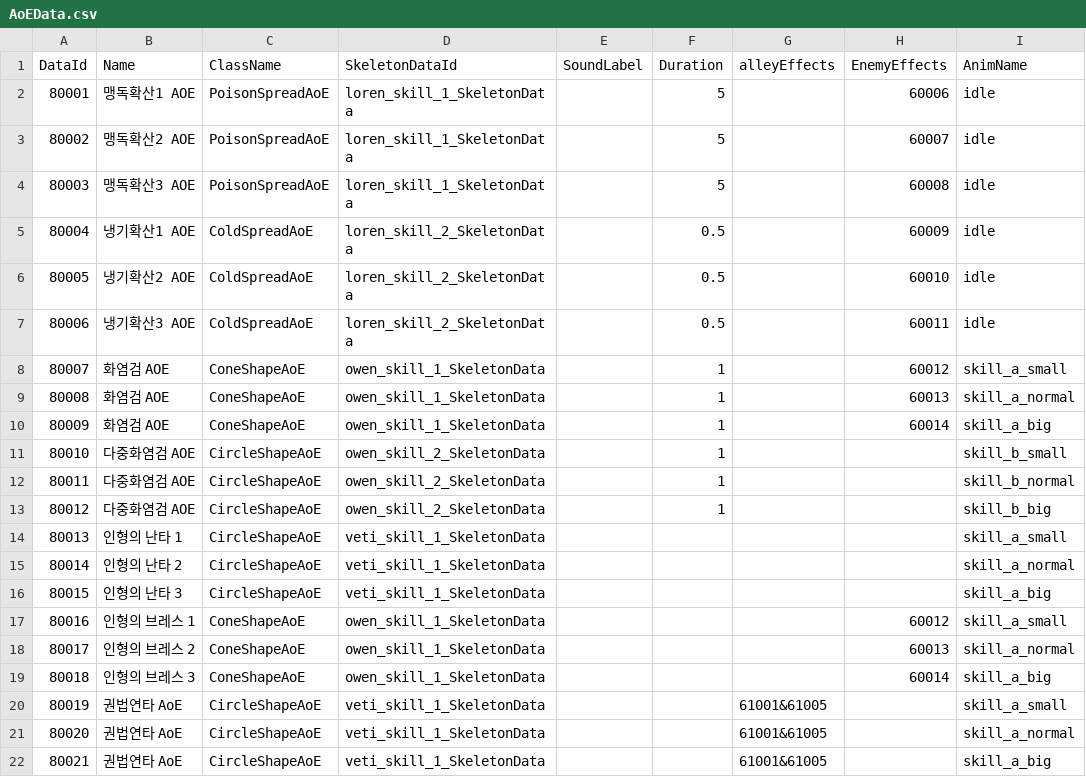
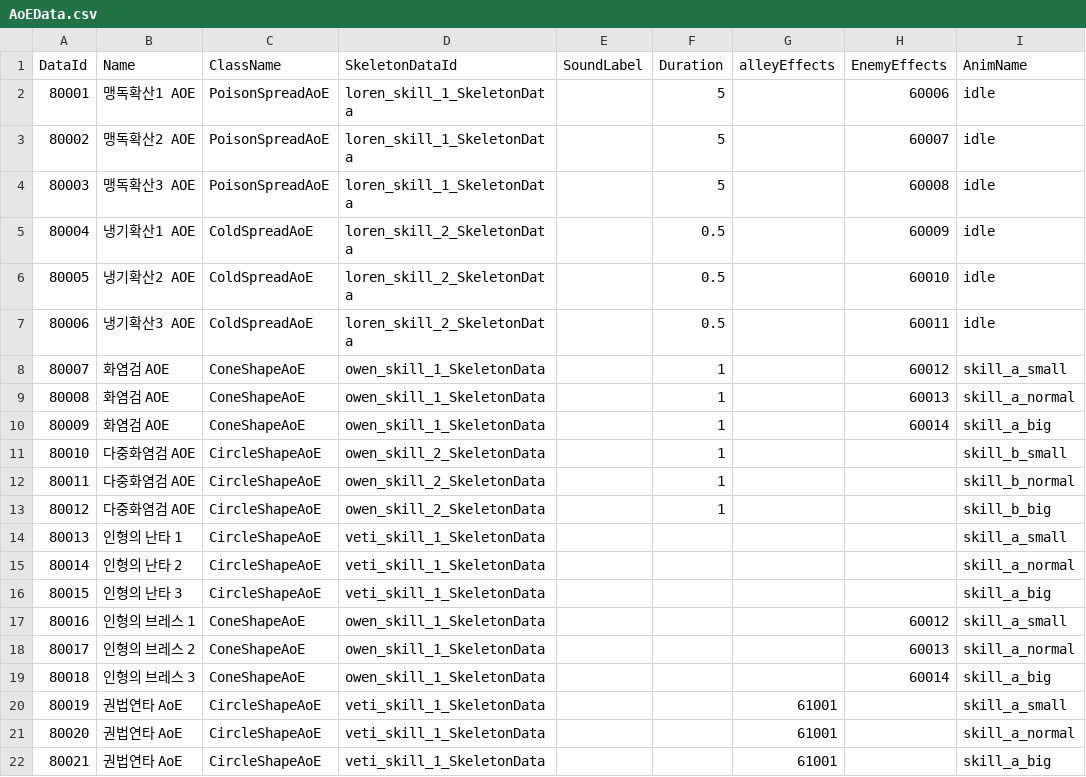
Before and after one commit to hnjog/Unity_Sample_Project, a CSV file: Unity_Sample_Project/Assets/@Resources/Data/ExcelData/AoEData.csv, drawn as a sheet.

```diff
--- a/Unity_Sample_Project/Assets/@Resources/Data/ExcelData/AoEData.csv
+++ b/Unity_Sample_Project/Assets/@Resources/Data/ExcelData/AoEData.csv
@@ -19,4 +19,4 @@
 80018,인형의 브레스 3,ConeShapeAoE,owen_skill_1_SkeletonData,,,,60014,skill_a_big
-80019,권법연타 AoE,CircleShapeAoE,veti_skill_1_SkeletonData,,,61001&61005,,skill_a_small
-80020,권법연타 AoE,CircleShapeAoE,veti_skill_1_SkeletonData,,,61001&61005,,skill_a_normal
-80021,권법연타 AoE,CircleShapeAoE,veti_skill_1_SkeletonData,,,61001&61005,,skill_a_big
+80019,권법연타 AoE,CircleShapeAoE,veti_skill_1_SkeletonData,,,61001,,skill_a_small
+80020,권법연타 AoE,CircleShapeAoE,veti_skill_1_SkeletonData,,,61001,,skill_a_normal
+80021,권법연타 AoE,CircleShapeAoE,veti_skill_1_SkeletonData,,,61001,,skill_a_big
```
Also changed, not shown: Unity_Sample_Project/Assets/@Resources/Data/ExcelData/NpcData.csv, Unity_Sample_Project/Assets/@Resources/Data/ExcelData/SkillData.csv, 12 other files.
